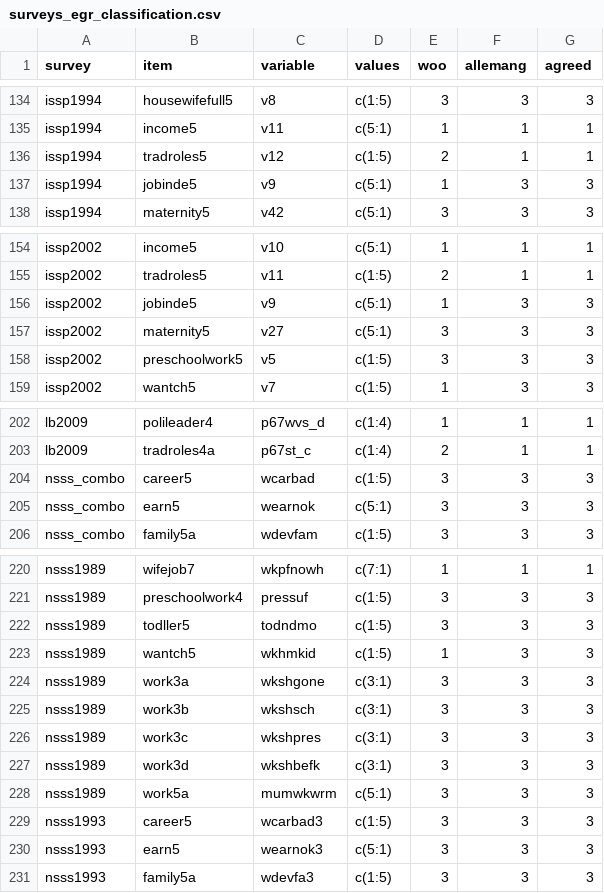
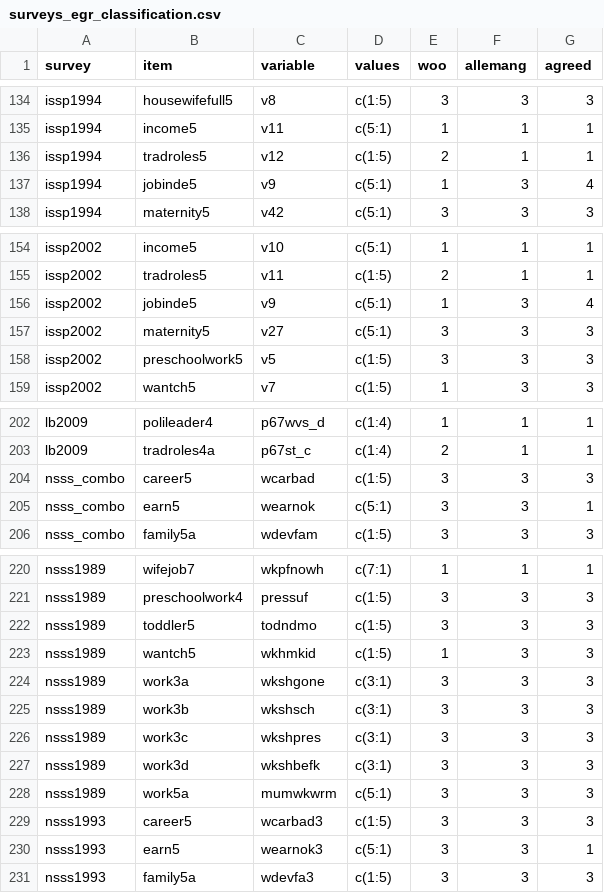
Before and after one commit to fsolt/dcpo_gender_roles, a CSV file: data-raw/surveys_egr_classification.csv, drawn as a sheet; only a part is shown, gaps mark what is left out; the diff covers the shown part only.

```diff
--- a/data-raw/surveys_egr_classification.csv
+++ b/data-raw/surveys_egr_classification.csv
@@ -136,3 +136,3 @@ issp1994,income5,v11,c(5:1),1,1,1
 issp1994,tradroles5,v12,c(1:5),2,1,1
-issp1994,jobinde5,v9,c(5:1),1,3,3
+issp1994,jobinde5,v9,c(5:1),1,3,4
 issp1994,maternity5,v42,c(5:1),3,3,3
@@ -155,3 +155,3 @@ issp2002,income5,v10,c(5:1),1,1,1
 issp2002,tradroles5,v11,c(1:5),2,1,1
-issp2002,jobinde5,v9,c(5:1),1,3,3
+issp2002,jobinde5,v9,c(5:1),1,3,4
 issp2002,maternity5,v27,c(5:1),3,3,3
@@ -204,3 +204,3 @@ lb2009,tradroles4a,p67st_c,c(1:4),2,1,1
 nsss_combo,career5,wcarbad,c(1:5),3,3,3
-nsss_combo,earn5,wearnok,c(5:1),3,3,3
+nsss_combo,earn5,wearnok,c(5:1),3,3,1
 nsss_combo,family5a,wdevfam,c(1:5),3,3,3
@@ -221,3 +221,3 @@ nsss1989,wifejob7,wkpfnowh,c(7:1),1,1,1
 nsss1989,preschoolwork4,pressuf,c(1:5),3,3,3
-nsss1989,todller5,todndmo,c(1:5),3,3,3
+nsss1989,toddler5,todndmo,c(1:5),3,3,3
 nsss1989,wantch5,wkhmkid,c(1:5),1,3,3
@@ -229,3 +229,3 @@ nsss1989,work5a,mumwkwrm,c(5:1),3,3,3
 nsss1993,career5,wcarbad3,c(1:5),3,3,3
-nsss1993,earn5,wearnok3,c(5:1),3,3,3
+nsss1993,earn5,wearnok3,c(5:1),3,3,1
 nsss1993,family5a,wdevfa3,c(1:5),3,3,3
```
Also changed, not shown: 21 edited cells elsewhere in this file.
